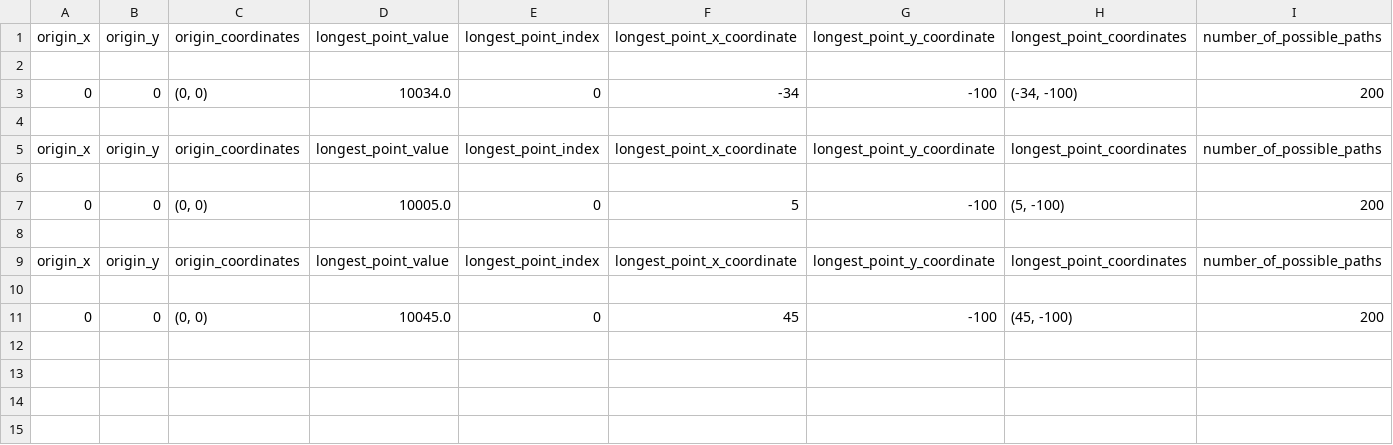
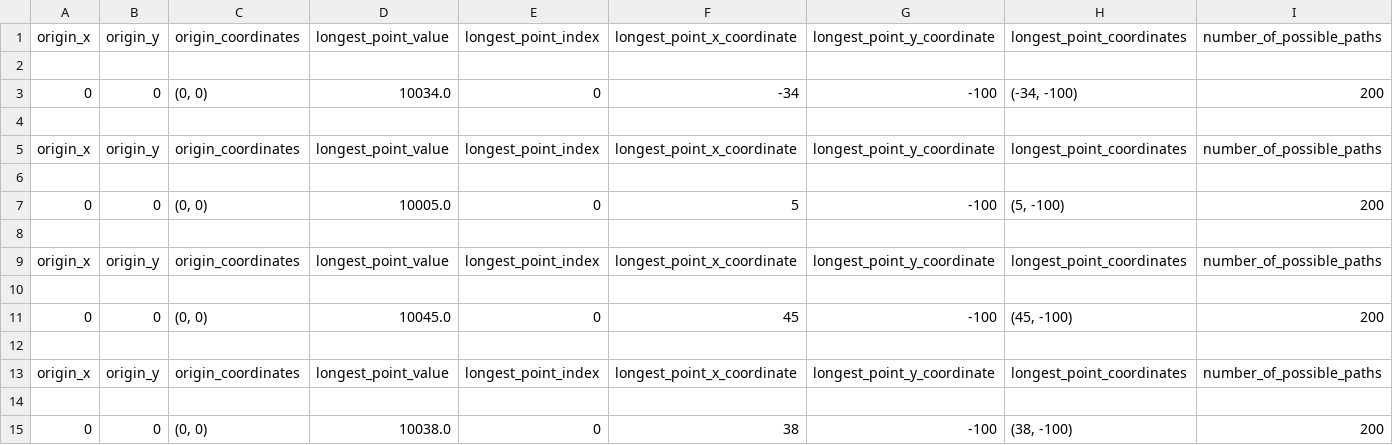
Before and after one commit to yashsehgal/notebooks, a CSV file: computation_details.csv, drawn as a sheet; only a part is shown; rows hold the shown columns only; the diff names each change by its address in the sheet, - before the commit and + after, or states it on an @@ line.

```diff
--- a/computation_details.csv
+++ b/computation_details.csv
+row 12: (empty)
+row 13: origin_x | origin_y | origin_coordinates | longest_point_value | longest_point_index | longest_point_x_coordinate | longest_point_y_coordinate | longest_point_coordinates | number_of_possible_paths
+row 14: (empty)
+row 15: 0 | 0 | (0, 0) | 10038.0 | 0 | 38 | -100 | (38, -100) | 200
```
Also changed, not shown: 2 other files.
